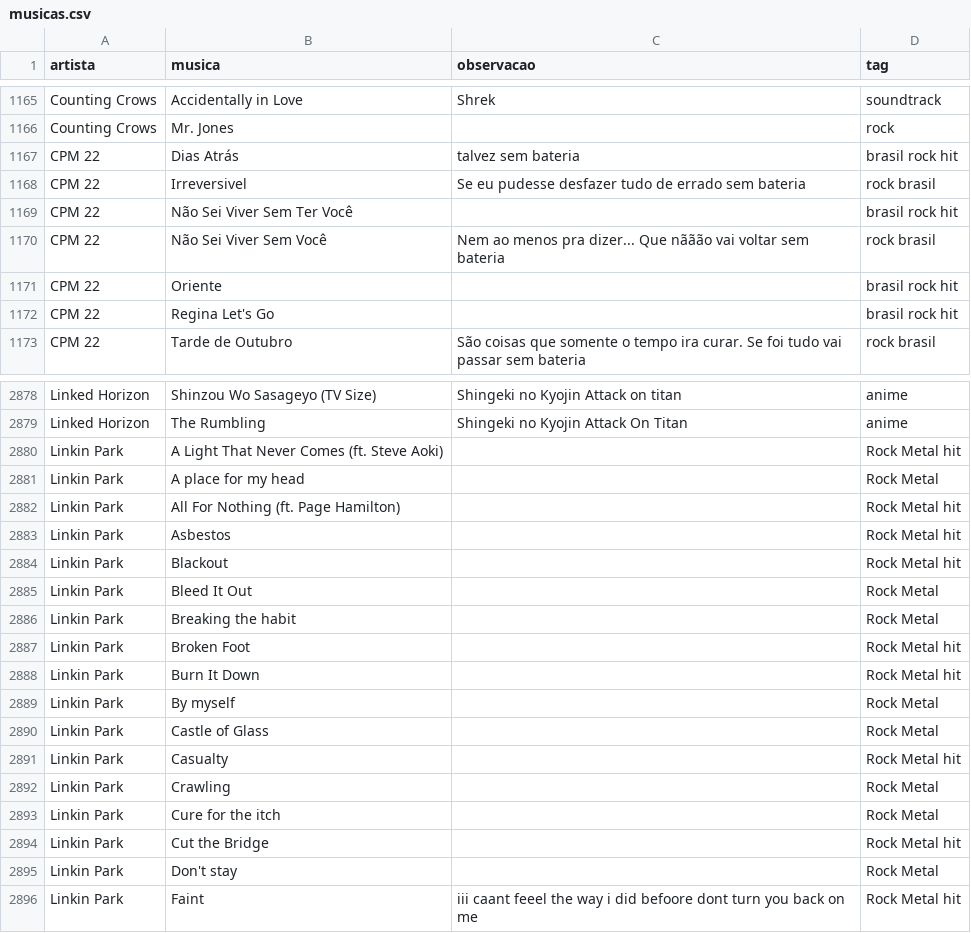
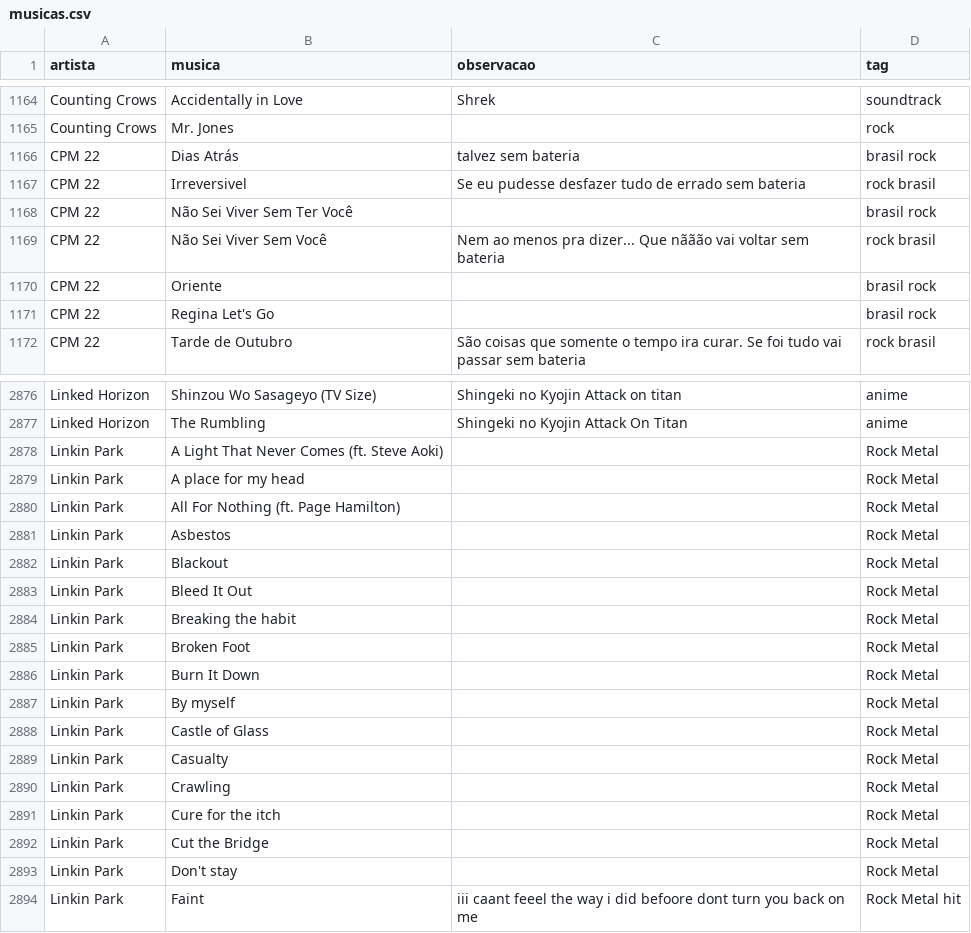
Before and after one commit to gabrielmuzzo/psparty-songbox, a CSV file: musicas.csv, drawn as a sheet; only a part is shown, gaps mark what is left out; the diff covers the shown part only.

```diff
--- a/musicas.csv
+++ b/musicas.csv
@@ -1166,8 +1165,8 @@ Counting Crows,Accidentally in Love,Shrek,soundtrack
 Counting Crows,Mr. Jones,,rock
-CPM 22, Dias Atrás,talvez sem bateria,brasil rock hit
+CPM 22, Dias Atrás,talvez sem bateria,brasil rock
 CPM 22,Irreversivel,Se eu pudesse desfazer tudo de errado sem bateria,rock brasil
-CPM 22, Não Sei Viver Sem Ter Você,,brasil rock hit
+CPM 22, Não Sei Viver Sem Ter Você,,brasil rock
 CPM 22,Não Sei Viver Sem Você,Nem ao menos pra dizer... Que nããão vai voltar sem bateria,rock brasil
-CPM 22, Oriente,,brasil rock hit
-CPM 22, Regina Let's Go,,brasil rock hit
+CPM 22, Oriente,,brasil rock
+CPM 22, Regina Let's Go,,brasil rock
 CPM 22,Tarde de Outubro,São coisas que somente o tempo ira curar. Se foi tudo vai passar sem bateria,rock brasil
@@ -2879,17 +2877,17 @@ Linked Horizon, Shinzou Wo Sasageyo (TV Size),Shingeki no Kyojin Attack on titan
 Linked Horizon,The Rumbling,Shingeki no Kyojin Attack On Titan,anime
-Linkin Park, A Light That Never Comes (ft. Steve Aoki),,Rock Metal hit
+Linkin Park, A Light That Never Comes (ft. Steve Aoki),,Rock Metal
 Linkin Park,A place for my head,,Rock Metal
-Linkin Park, All For Nothing (ft. Page Hamilton),,Rock Metal hit
-Linkin Park, Asbestos,,Rock Metal hit
-Linkin Park, Blackout,,Rock Metal hit
+Linkin Park, All For Nothing (ft. Page Hamilton),,Rock Metal
+Linkin Park, Asbestos,,Rock Metal
+Linkin Park, Blackout,,Rock Metal
 Linkin Park,Bleed It Out,,Rock Metal
 Linkin Park,Breaking the habit,,Rock Metal
-Linkin Park, Broken Foot,,Rock Metal hit
-Linkin Park, Burn It Down,,Rock Metal hit
+Linkin Park, Broken Foot,,Rock Metal
+Linkin Park, Burn It Down,,Rock Metal
 Linkin Park,By myself,,Rock Metal
 Linkin Park,Castle of Glass,,Rock Metal
-Linkin Park, Casualty,,Rock Metal hit
+Linkin Park, Casualty,,Rock Metal
 Linkin Park,Crawling,,Rock Metal
 Linkin Park,Cure for the itch,,Rock Metal
-Linkin Park, Cut the Bridge,,Rock Metal hit
+Linkin Park, Cut the Bridge,,Rock Metal
 Linkin Park,Don't stay,,Rock Metal
```
Also changed, not shown: 2 removed rows and 49 edited cells elsewhere in this file.
